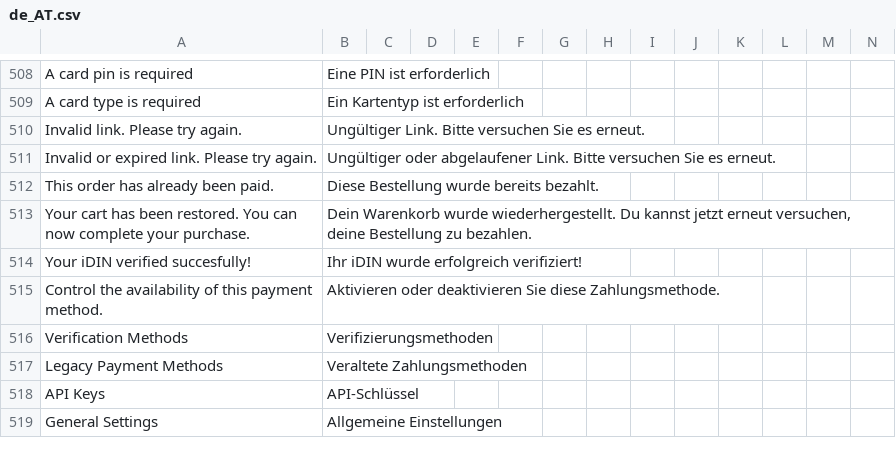
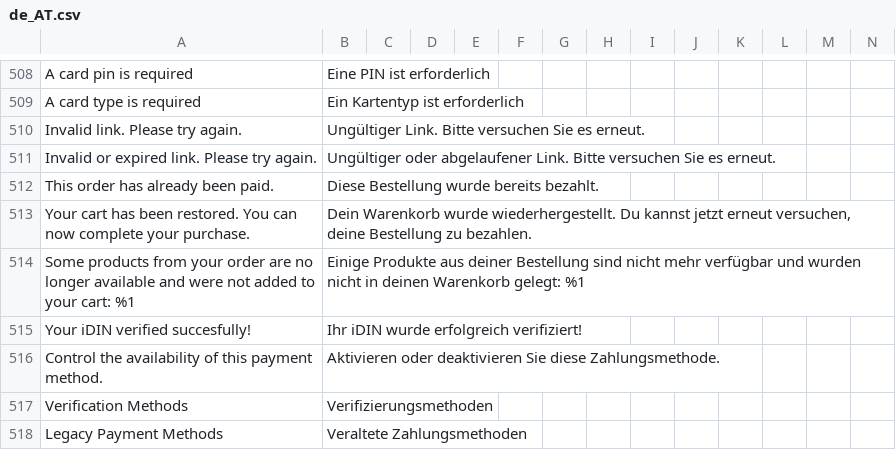
Before and after one commit to buckaroo-it/Magento2, a CSV file: i18n/de_AT.csv, drawn as a sheet; only a part is shown, gaps mark what is left out; the shorter side is filled out with more unchanged rows; rows hold the shown columns only; the diff names each change by its address in the sheet, - before the commit and + after, or states it on an @@ line.

Commit message:
fix: tell the customer which products Second Chance could not restore
The restored cart silently left out products that are no longer available
(out of stock, disabled or deleted). The customer now gets a notice naming
them. addProduct() returns the reason as a string in some cases, which was
ignored.

On the Luma checkout only the success message reached the page: adding a
message to the checkout message list clears it first, so the restore message
removed any warning before it. Warnings are now added without clearing.

```diff
--- a/i18n/de_AT.csv
+++ b/i18n/de_AT.csv
+row 514: Some products from your order are no longer available and were not added to your cart: %1 | Einige Produkte aus deiner Bestellung sind nicht mehr verfügbar und wurden nicht in deinen Warenkorb gelegt: %1
```
Also changed, not shown: i18n/be_FR.csv, i18n/de_CH.csv, 9 other files.
